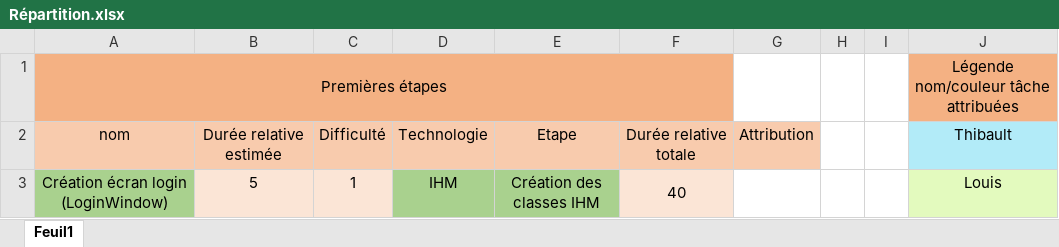
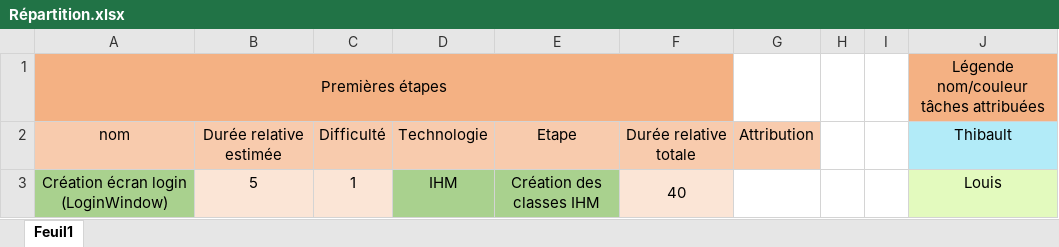
Before and after one commit to Spaicat/IUT-S2-EasyTasks, an Excel workbook: Répartition.xlsx, sheet Feuil1, drawn as a sheet; only a part is shown; values as stored, in another font and other column widths than the file's, no borders; the diff names each change by its address in the sheet, - before the commit and + after, or states it on an @@ line.

Commit message:
Add files via upload

```diff
--- a/Répartition.xlsx (sheet Feuil1)
+++ b/Répartition.xlsx (sheet Feuil1)
-J1: Légende nom/couleur tâche attribuées
+J1: Légende nom/couleur tâches attribuées
```
